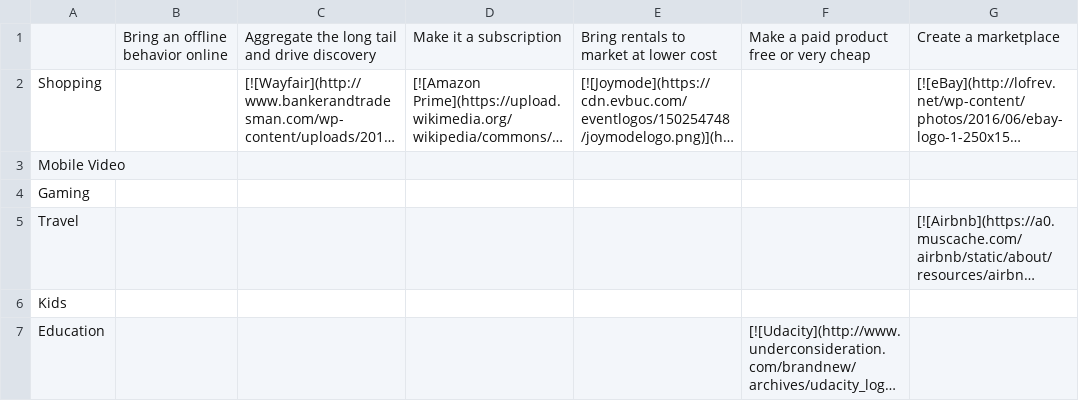
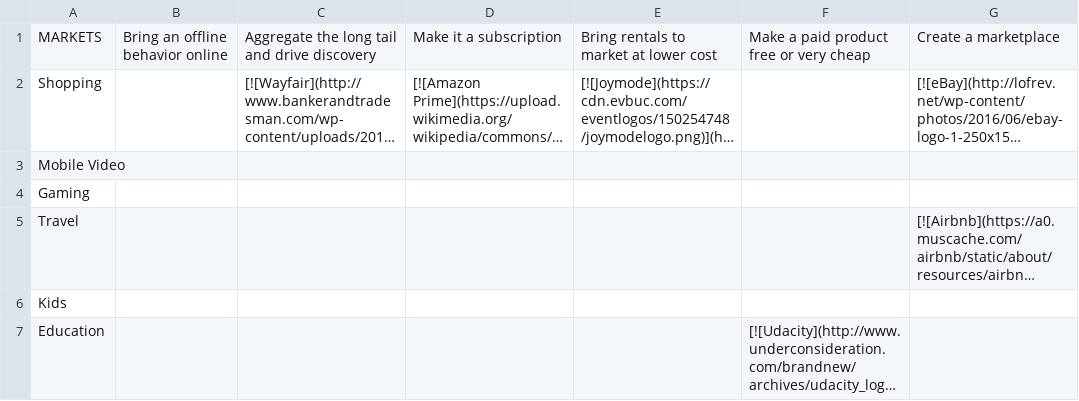
Before and after one commit to siman/startup-matrix, a CSV file: b2c-original.csv, drawn as a sheet; only a part is shown; long unchanged cells end in …; the diff names each change by its address in the sheet, - before the commit and + after, or states it on an @@ line.

Commit message:
Add MARKETS as first column

```diff
--- a/b2c-original.csv
+++ b/b2c-original.csv
-A1: (empty)
+A1: MARKETS
```
